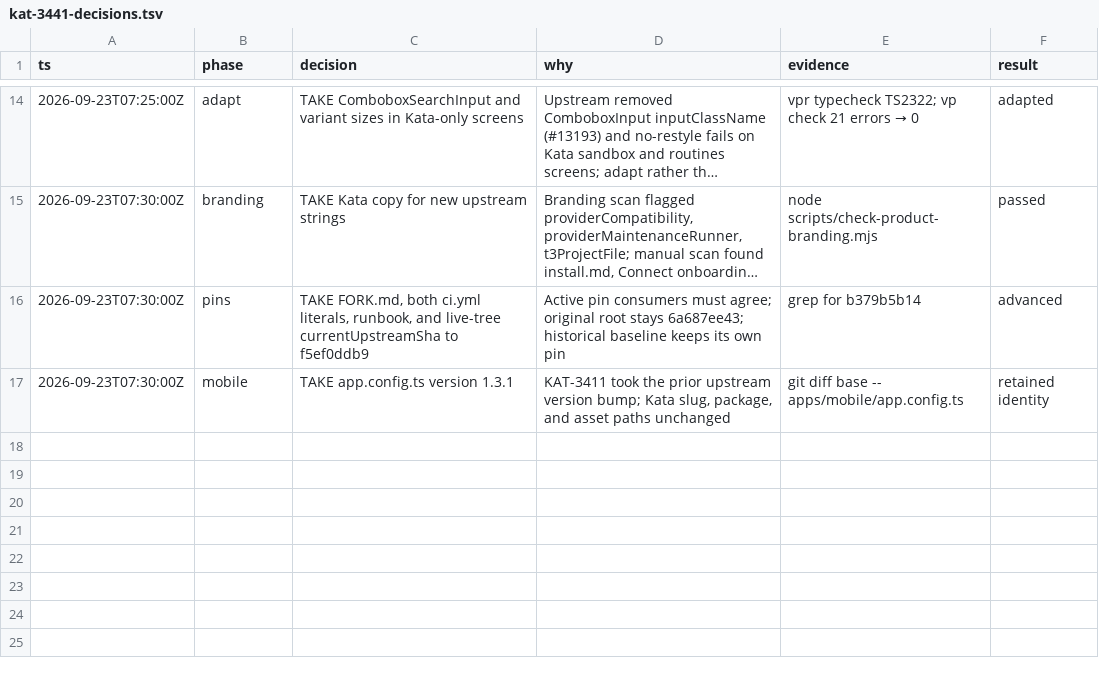
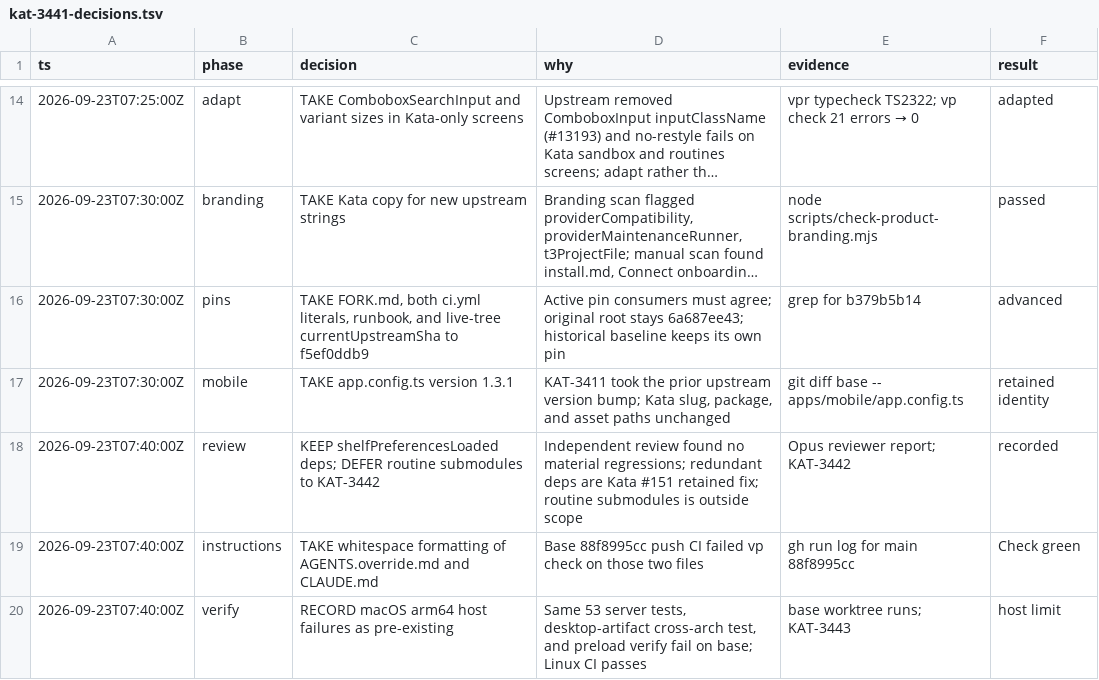
Before and after one commit to gannonh/kata-code, a TSV file: docs/upstream/kat-3441-decisions.tsv, drawn as a sheet; only a part is shown, gaps mark what is left out; long unchanged cells end in ….

```diff
--- a/docs/upstream/kat-3441-decisions.tsv
+++ b/docs/upstream/kat-3441-decisions.tsv
@@ -17 +17,4 @@ ts	phase	decision	why	evidence	result
 2026-09-23T07:30:00Z	mobile	TAKE app.config.ts version 1.3.1	KAT-3411 took the prior upstream version bump; Kata slug, package, and asset paths unchanged	git diff base -- apps/mobile/app.config.ts	retained identity
+2026-09-23T07:40:00Z	review	KEEP shelfPreferencesLoaded deps; DEFER routine submodules to KAT-3442	Independent review found no material regressions; redundant deps are Kata #151 retained fix; routine submodules is outside scope	Opus reviewer report; KAT-3442	recorded
+2026-09-23T07:40:00Z	instructions	TAKE whitespace formatting of AGENTS.override.md and CLAUDE.md	Base 88f8995cc push CI failed vp check on those two files	gh run log for main 88f8995cc	Check green
+2026-09-23T07:40:00Z	verify	RECORD macOS arm64 host failures as pre-existing	Same 53 server tests, desktop-artifact cross-arch test, and preload verify fail on base; Linux CI passes	base worktree runs; KAT-3443	host limit
```
Also changed, not shown: 1 other file.
